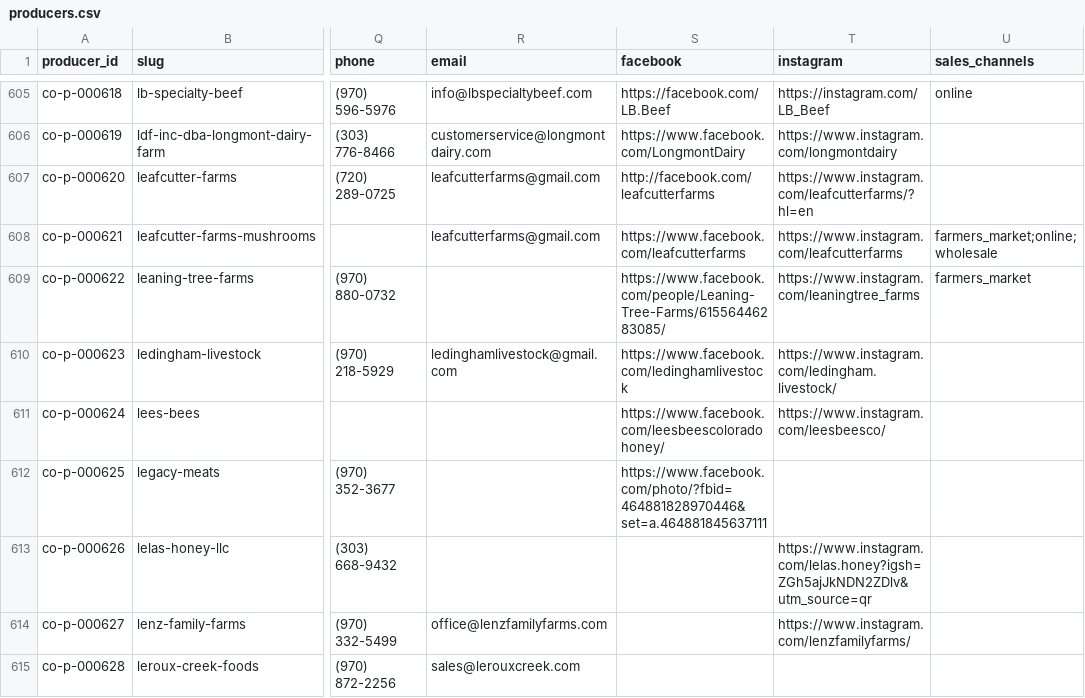
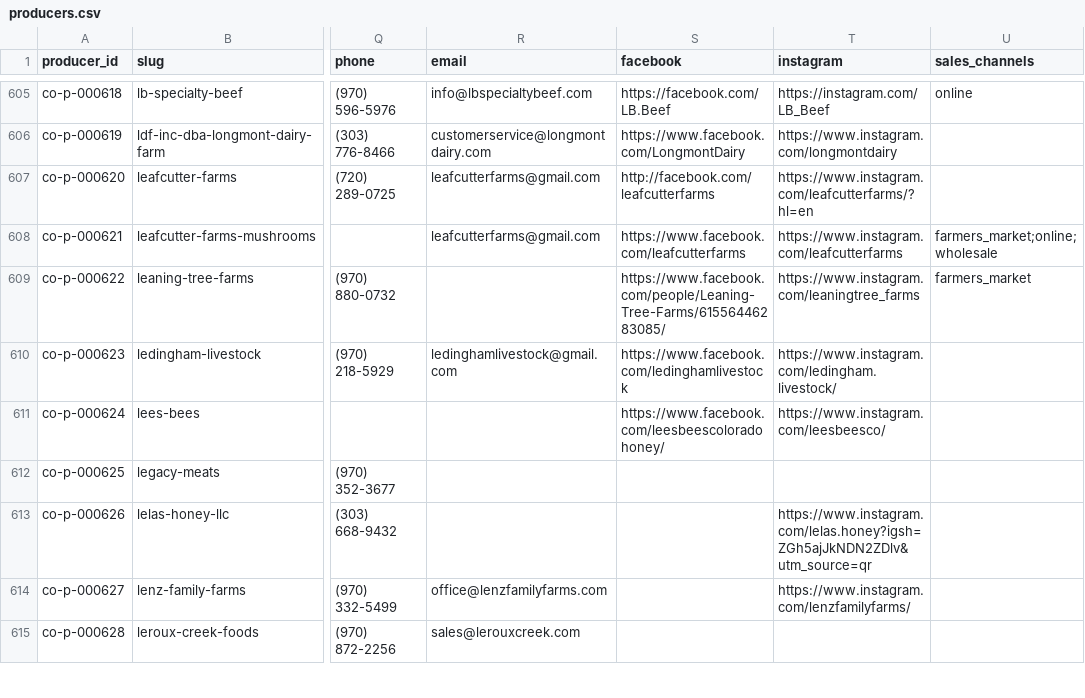
Before and after one commit to open-food-web/colorado-open-food-web, a CSV file: data/colorado/producers.csv, drawn as a sheet; only a part is shown, gaps mark what is left out; the diff covers the shown part only; the diff names each change by its address in the sheet, - before the commit and + after, or states it on an @@ line.

```diff
--- a/data/colorado/producers.csv
+++ b/data/colorado/producers.csv
-S612 (facebook): https://www.facebook.com/photo/?fbid=464881828970446&set=a.464881845637111
+S612 (facebook): (empty)
```
Also changed, not shown: 82 edited cells elsewhere in this file, data/colorado/field_sources.csv, 8 other files.
